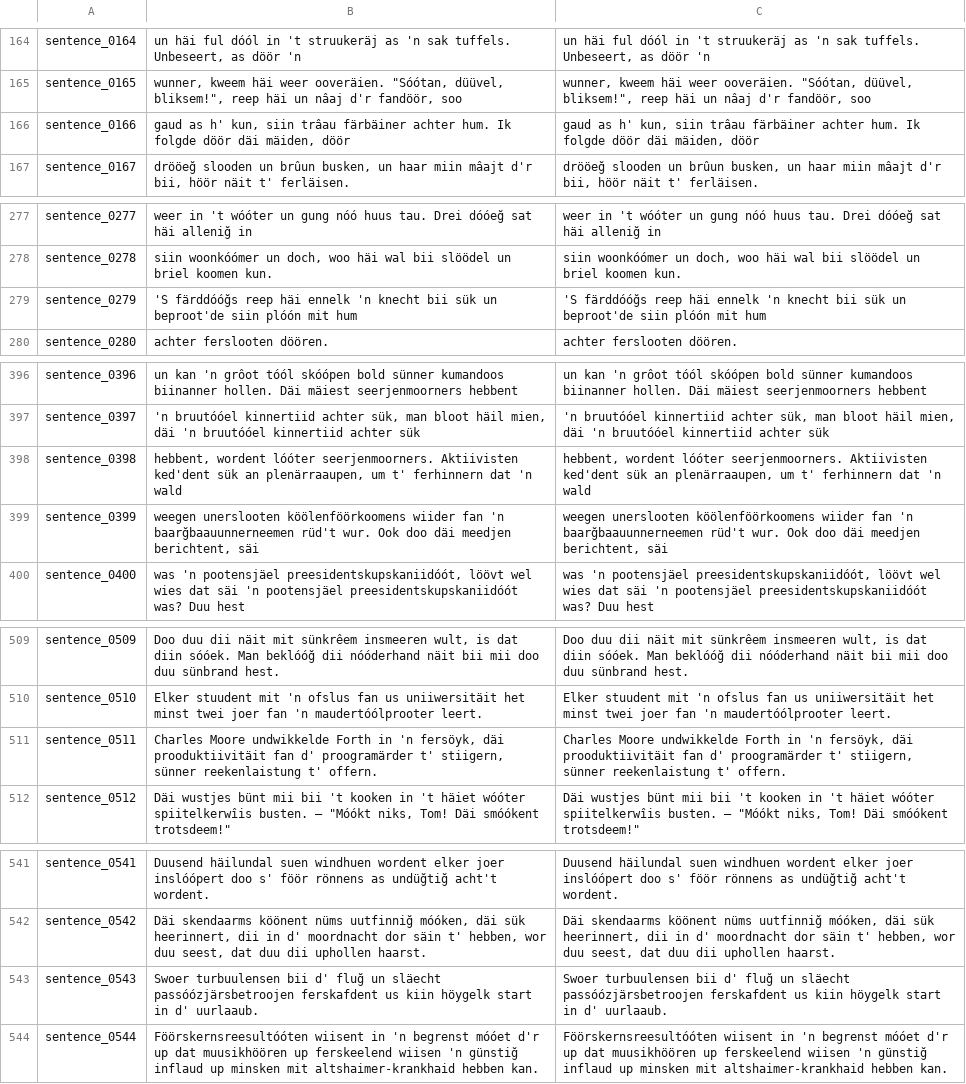
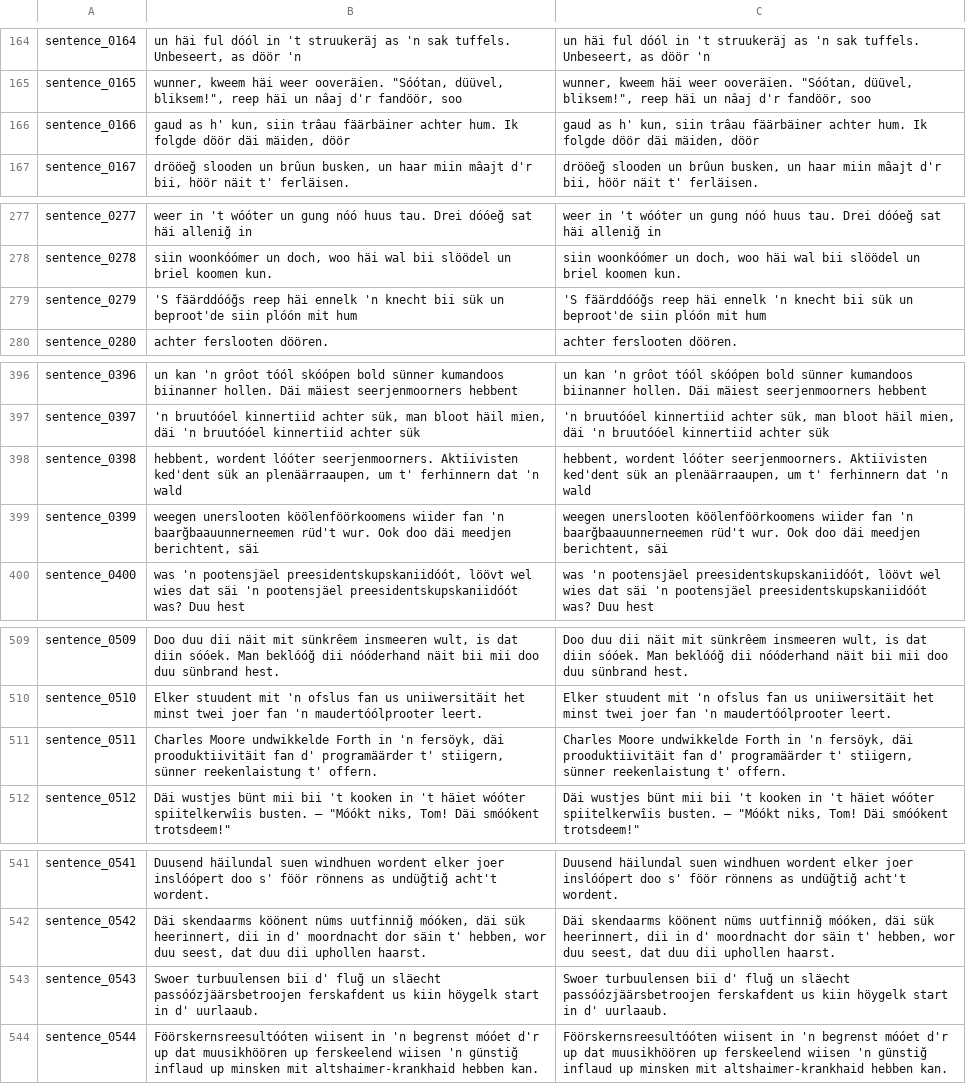
Before and after one commit to VanModers/oostfraeisk_text_to_speech, a CSV file: data/oostfraeisk/metadata.csv, drawn as a sheet; only a part is shown, gaps mark what is left out; the diff covers the shown part only.

```diff
--- a/data/oostfraeisk/metadata.csv
+++ b/data/oostfraeisk/metadata.csv
@@ -165,3 +165,3 @@ sentence_0164|un häi ful dóól in 't struukeräj as 'n sak tuffels. Unbeseert,
 sentence_0165|wunner, kweem häi weer ooveräien. "Sóótan, düüvel, bliksem!", reep häi un nâaj d'r fandöör, soo|wunner, kweem häi weer ooveräien. "Sóótan, düüvel, bliksem!", reep häi un nâaj d'r fandöör, soo
-sentence_0166|gaud as h' kun, siin trâau färbäiner achter hum. Ik folgde döör däi mäiden, döör|gaud as h' kun, siin trâau färbäiner achter hum. Ik folgde döör däi mäiden, döör
+sentence_0166|gaud as h' kun, siin trâau fäärbäiner achter hum. Ik folgde döör däi mäiden, döör|gaud as h' kun, siin trâau fäärbäiner achter hum. Ik folgde döör däi mäiden, döör
 sentence_0167|drööeğ slooden un brûun busken, un haar miin mâajt d'r bii, höör näit t' ferläisen.|drööeğ slooden un brûun busken, un haar miin mâajt d'r bii, höör näit t' ferläisen.
@@ -278,3 +278,3 @@ sentence_0277|weer in 't wóóter un gung nóó huus tau. Drei dóóeğ sat häi
 sentence_0278|siin woonkóómer un doch, woo häi wal bii slöödel un briel koomen kun.|siin woonkóómer un doch, woo häi wal bii slöödel un briel koomen kun.
-sentence_0279|'S färddóóğs reep häi ennelk 'n knecht bii sük un beproot'de siin plóón mit hum|'S färddóóğs reep häi ennelk 'n knecht bii sük un beproot'de siin plóón mit hum
+sentence_0279|'S fäärddóóğs reep häi ennelk 'n knecht bii sük un beproot'de siin plóón mit hum|'S fäärddóóğs reep häi ennelk 'n knecht bii sük un beproot'de siin plóón mit hum
 sentence_0280|achter ferslooten döören.|achter ferslooten döören.
@@ -397,3 +397,3 @@ sentence_0396|un kan 'n grôot tóól skóópen bold sünner kumandoos biinanner
 sentence_0397|'n bruutóóel kinnertiid achter sük, man bloot häil mien, däi 'n bruutóóel kinnertiid achter sük|'n bruutóóel kinnertiid achter sük, man bloot häil mien, däi 'n bruutóóel kinnertiid achter sük
-sentence_0398|hebbent, wordent lóóter seerjenmoorners. Aktiivisten ked'dent sük an plenärraaupen, um t' ferhinnern dat 'n wald|hebbent, wordent lóóter seerjenmoorners. Aktiivisten ked'dent sük an plenärraaupen, um t' ferhinnern dat 'n wald
+sentence_0398|hebbent, wordent lóóter seerjenmoorners. Aktiivisten ked'dent sük an plenäärraaupen, um t' ferhinnern dat 'n wald|hebbent, wordent lóóter seerjenmoorners. Aktiivisten ked'dent sük an plenäärraaupen, um t' ferhinnern dat 'n wald
 sentence_0399|weegen unerslooten köölenföörkoomens wiider fan 'n baarğbaauunnerneemen rüd't wur. Ook doo däi meedjen berichtent, säi|weegen unerslooten köölenföörkoomens wiider fan 'n baarğbaauunnerneemen rüd't wur. Ook doo däi meedjen berichtent, säi
@@ -510,3 +510,3 @@ sentence_0509|Doo duu dii näit mit sünkrêem insmeeren wult, is dat diin sóó
 sentence_0510|Elker stuudent mit 'n ofslus fan us uniiwersitäit het minst twei joer fan 'n maudertóólprooter leert.|Elker stuudent mit 'n ofslus fan us uniiwersitäit het minst twei joer fan 'n maudertóólprooter leert.
-sentence_0511|Charles Moore undwikkelde Forth in 'n fersöyk, däi prooduktiivitäit fan d' proogramärder t' stiigern, sünner reekenlaistung t' offern.|Charles Moore undwikkelde Forth in 'n fersöyk, däi prooduktiivitäit fan d' proogramärder t' stiigern, sünner reekenlaistung t' offern.
+sentence_0511|Charles Moore undwikkelde Forth in 'n fersöyk, däi prooduktiivitäit fan d' programäärder t' stiigern, sünner reekenlaistung t' offern.|Charles Moore undwikkelde Forth in 'n fersöyk, däi prooduktiivitäit fan d' programäärder t' stiigern, sünner reekenlaistung t' offern.
 sentence_0512|"Däi wustjes bünt mii bii 't kooken in 't häiet wóóter spiitelkerwîis busten." – "Móókt niks, Tom! Däi smóókent trotsdeem!"|"Däi wustjes bünt mii bii 't kooken in 't häiet wóóter spiitelkerwîis busten." – "Móókt niks, Tom! Däi smóókent trotsdeem!"
@@ -542,3 +542,3 @@ sentence_0541|Duusend häilundal suen windhuen wordent elker joer inslóópert d
 sentence_0542|Däi skendaarms köönent nüms uutfinniğ móóken, däi sük heerinnert, dii in d' moordnacht dor säin t' hebben, wor duu seest, dat duu dii uphollen haarst.|Däi skendaarms köönent nüms uutfinniğ móóken, däi sük heerinnert, dii in d' moordnacht dor säin t' hebben, wor duu seest, dat duu dii uphollen haarst.
-sentence_0543|Swoer turbuulensen bii d' fluğ un släecht passóózjärsbetroojen ferskafdent us kiin höygelk start in d' uurlaaub.|Swoer turbuulensen bii d' fluğ un släecht passóózjärsbetroojen ferskafdent us kiin höygelk start in d' uurlaaub.
+sentence_0543|Swoer turbuulensen bii d' fluğ un släecht passóózjäärsbetroojen ferskafdent us kiin höygelk start in d' uurlaaub.|Swoer turbuulensen bii d' fluğ un släecht passóózjäärsbetroojen ferskafdent us kiin höygelk start in d' uurlaaub.
 sentence_0544|Föörskernsreesultóóten wiisent in 'n begrenst móóet d'r up dat muusikhöören up ferskeelend wiisen 'n günstiğ inflaud up minsken mit altshaimer-krankhaid hebben kan.|Föörskernsreesultóóten wiisent in 'n begrenst móóet d'r up dat muusikhöören up ferskeelend wiisen 'n günstiğ inflaud up minsken mit altshaimer-krankhaid hebben kan.
```
Also changed, not shown: 4 edited cells elsewhere in this file, 2 other files.
